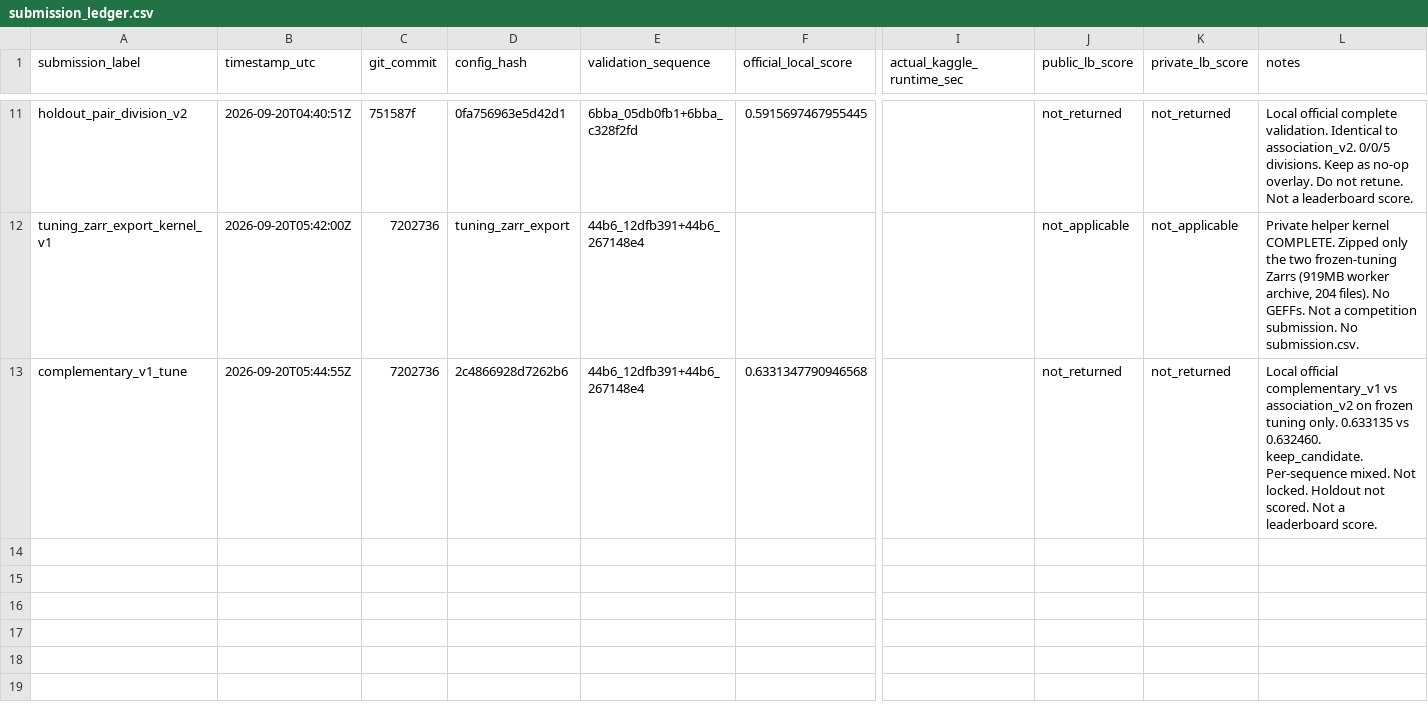
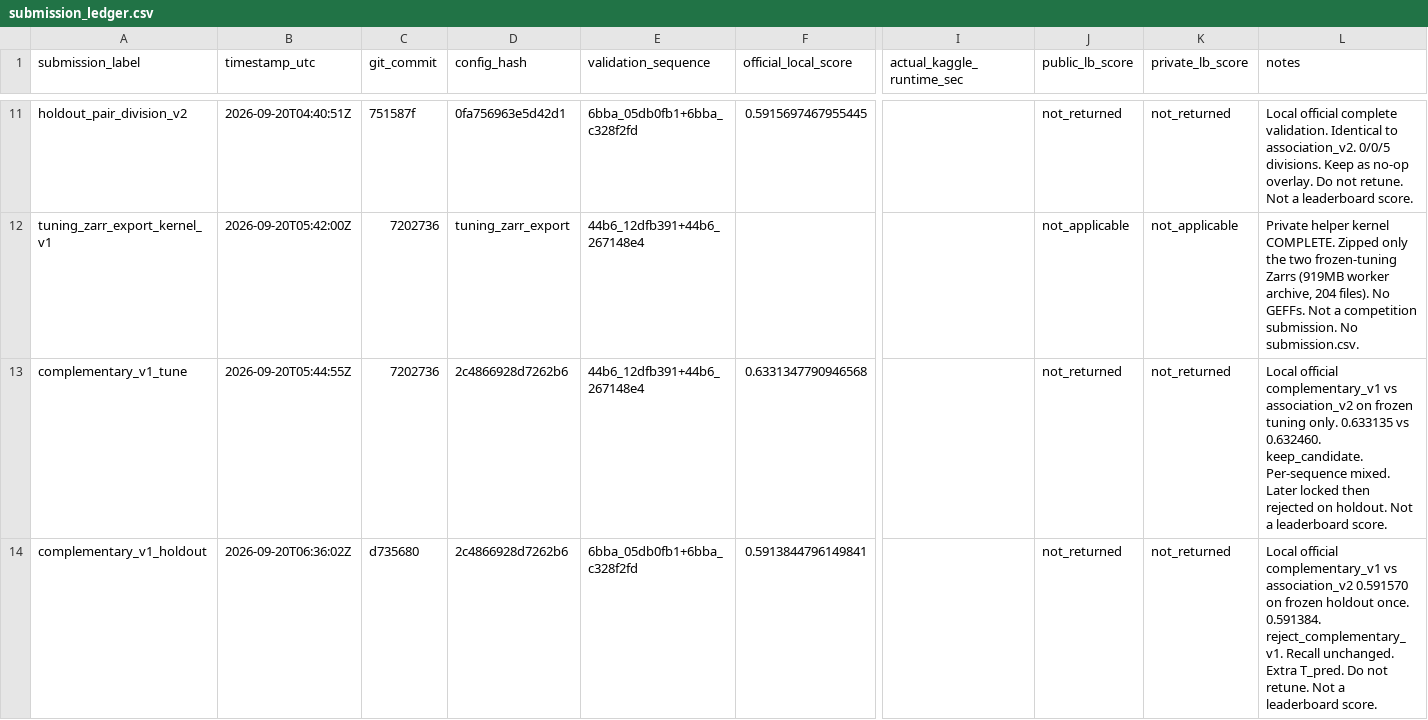
Before and after one commit to mehdizafari1995/Biohub_Cell_Tracking, a CSV file: Biohub_Cell_Tracking/reports/submission_ledger.csv, drawn as a sheet; only a part is shown, gaps mark what is left out; rows hold the shown columns only; the diff names each change by its address in the sheet, - before the commit and + after, or states it on an @@ line.

```diff
--- a/Biohub_Cell_Tracking/reports/submission_ledger.csv
+++ b/Biohub_Cell_Tracking/reports/submission_ledger.csv
-L13 (notes): …Per-sequence mixed. Not locked. Holdout not scored. Not a…
+L13 (notes): …Per-sequence mixed. Later locked then rejected on holdout. Not a…
+row 14: complementary_v1_holdout | 2026-09-20T06:36:02Z | d735680 | 2c4866928d7262b6 | 6bba_05db0fb1+6bba_c328f2fd | 0.5913844796149841 |  | not_returned | not_returned | Local official complementary_v1 vs association_v2 0.591570 on frozen holdout once. 0.591384. reject_complementary_v1. Recall unchanged. Extra T_pred. Do not retune. Not a leaderboard score.
```
Also changed, not shown: Biohub_Cell_Tracking/experiments/registry.csv, 13 other files.
